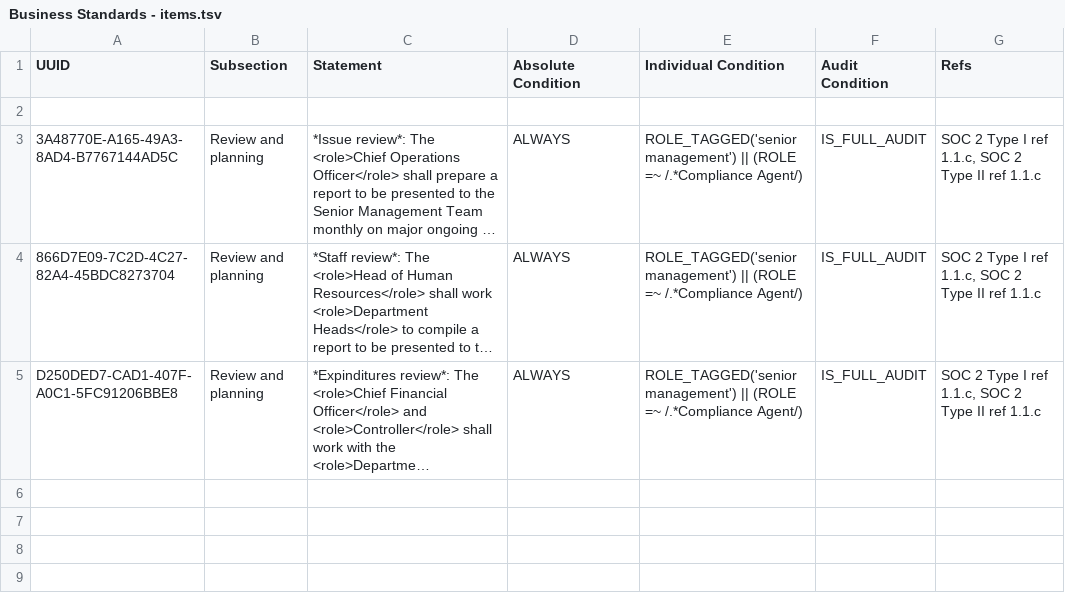
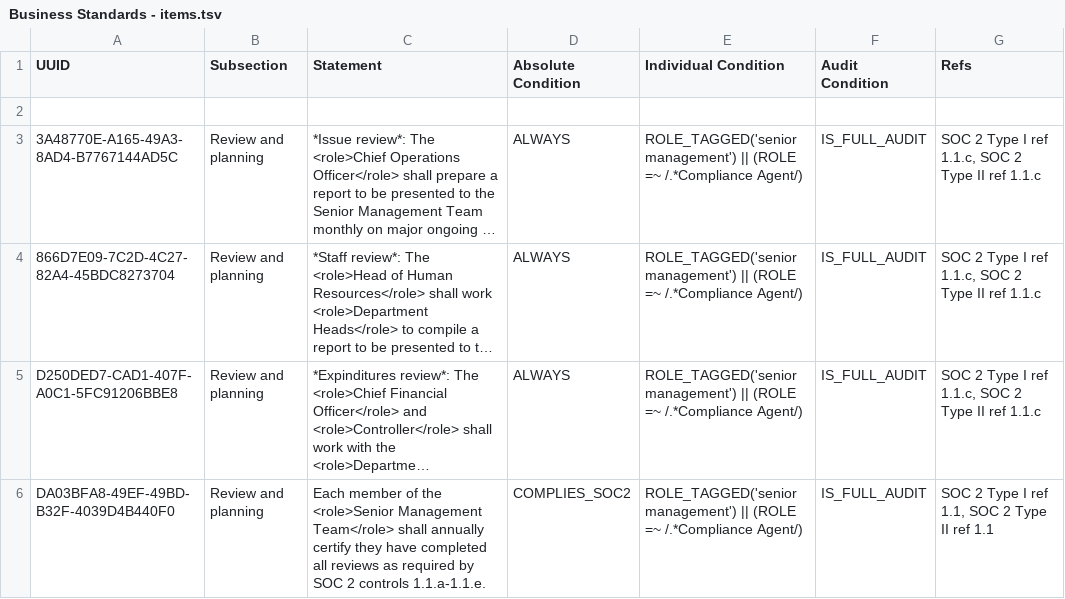
Before and after one commit to Liquid-Labs/policy-roles, a TSV file: policy/business/standards/Business Standards - items.tsv, drawn as a sheet; long unchanged cells end in …; the diff names each change by its address in the sheet, - before the commit and + after, or states it on an @@ line.

Commit message:
added general review and certify requirement

```diff
--- a/policy/business/standards/Business Standards - items.tsv
+++ b/policy/business/standards/Business Standards - items.tsv
+row 6: DA03BFA8-49EF-49BD-B32F-4039D4B440F0 | Review and planning | Each member of the <role>Senior Management Team</role> shall annually certify they have completed all reviews as required by SOC 2 controls 1.1.a-1.1.e. | COMPLIES_SOC2 | ROLE_TAGGED('senior management') || (ROLE =~ /.*Compliance Agent/) | IS_FULL_AUDIT | SOC 2 Type I ref 1.1, SOC 2 Type II ref 1.1
```
